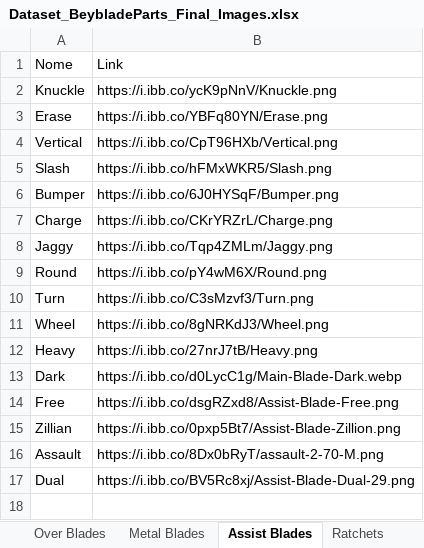
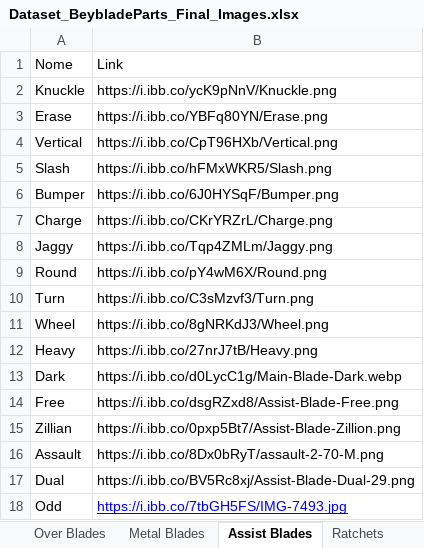
Before and after one commit to paparapas/BBPT-League-and-Player-Report, an Excel workbook: Dataset_BeybladeParts_Final_Images.xlsx, sheet Assist Blades, drawn as a sheet; values as stored, in another font and other column widths than the file's, no borders; the diff names each change by its address in the sheet, - before the commit and + after, or states it on an @@ line.

```diff
--- a/Dataset_BeybladeParts_Final_Images.xlsx (sheet Assist Blades)
+++ b/Dataset_BeybladeParts_Final_Images.xlsx (sheet Assist Blades)
+row 18: Odd | https://i.ibb.co/7tbGH5FS/IMG-7493.jpg
```
Also changed, not shown: sheet Bits, sheet Over Blades, sheet Metal Blades, sheet Lock Chips.
